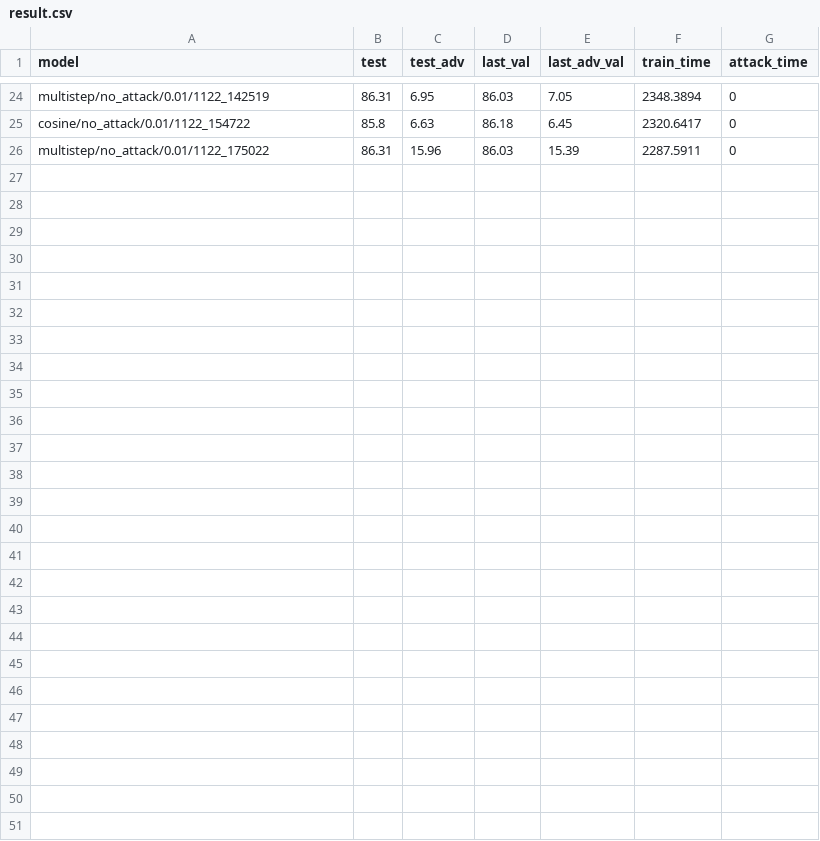
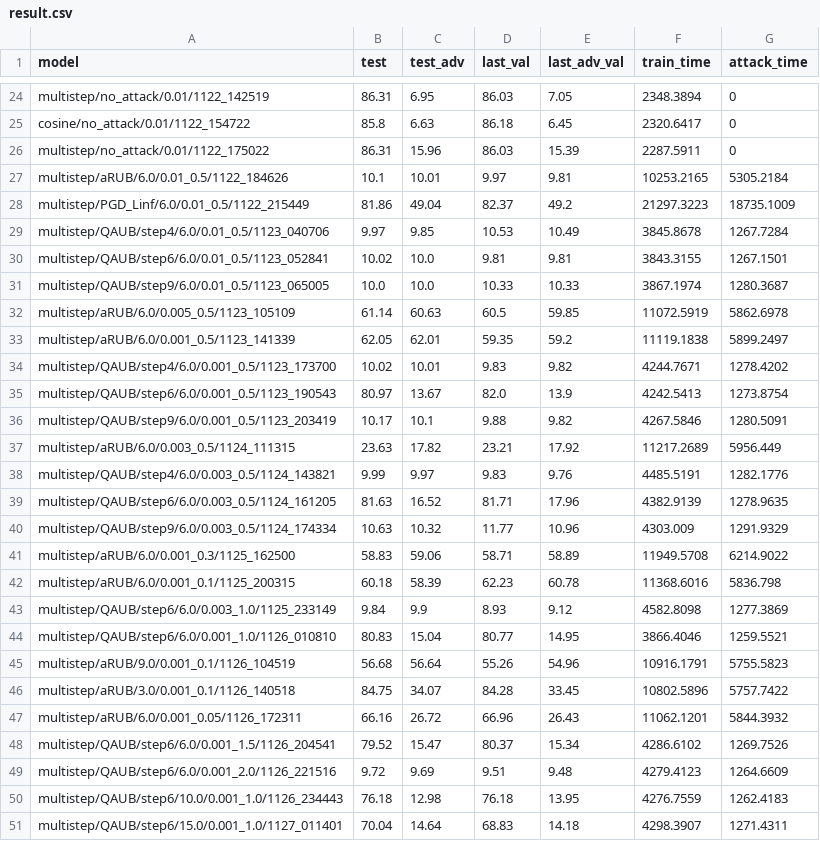
Before and after one commit to youuijin/NAM_server, a CSV file: result.csv, drawn as a sheet; only a part is shown, gaps mark what is left out.

```diff
--- a/result.csv
+++ b/result.csv
@@ -26 +26,26 @@ cosine/no_attack/0.01/1122_154722,85.8,6.63,86.18,6.45,2320.6417,0
 multistep/no_attack/0.01/1122_175022,86.31,15.96,86.03,15.39,2287.5911,0
+multistep/aRUB/6.0/0.01_0.5/1122_184626,10.1,10.01,9.97,9.81,10253.2165,5305.2184
+multistep/PGD_Linf/6.0/0.01_0.5/1122_215449,81.86,49.04,82.37,49.2,21297.3223,18735.1009
+multistep/QAUB/step4/6.0/0.01_0.5/1123_040706,9.97,9.85,10.53,10.49,3845.8678,1267.7284
+multistep/QAUB/step6/6.0/0.01_0.5/1123_052841,10.02,10.0,9.81,9.81,3843.3155,1267.1501
+multistep/QAUB/step9/6.0/0.01_0.5/1123_065005,10.0,10.0,10.33,10.33,3867.1974,1280.3687
+multistep/aRUB/6.0/0.005_0.5/1123_105109,61.14,60.63,60.5,59.85,11072.5919,5862.6978
+multistep/aRUB/6.0/0.001_0.5/1123_141339,62.05,62.01,59.35,59.2,11119.1838,5899.2497
+multistep/QAUB/step4/6.0/0.001_0.5/1123_173700,10.02,10.01,9.83,9.82,4244.7671,1278.4202
+multistep/QAUB/step6/6.0/0.001_0.5/1123_190543,80.97,13.67,82.0,13.9,4242.5413,1273.8754
+multistep/QAUB/step9/6.0/0.001_0.5/1123_203419,10.17,10.1,9.88,9.82,4267.5846,1280.5091
+multistep/aRUB/6.0/0.003_0.5/1124_111315,23.63,17.82,23.21,17.92,11217.2689,5956.449
+multistep/QAUB/step4/6.0/0.003_0.5/1124_143821,9.99,9.97,9.83,9.76,4485.5191,1282.1776
+multistep/QAUB/step6/6.0/0.003_0.5/1124_161205,81.63,16.52,81.71,17.96,4382.9139,1278.9635
+multistep/QAUB/step9/6.0/0.003_0.5/1124_174334,10.63,10.32,11.77,10.96,4303.009,1291.9329
+multistep/aRUB/6.0/0.001_0.3/1125_162500,58.83,59.06,58.71,58.89,11949.5708,6214.9022
+multistep/aRUB/6.0/0.001_0.1/1125_200315,60.18,58.39,62.23,60.78,11368.6016,5836.798
+multistep/QAUB/step6/6.0/0.003_1.0/1125_233149,9.84,9.9,8.93,9.12,4582.8098,1277.3869
+multistep/QAUB/step6/6.0/0.001_1.0/1126_010810,80.83,15.04,80.77,14.95,3866.4046,1259.5521
+multistep/aRUB/9.0/0.001_0.1/1126_104519,56.68,56.64,55.26,54.96,10916.1791,5755.5823
+multistep/aRUB/3.0/0.001_0.1/1126_140518,84.75,34.07,84.28,33.45,10802.5896,5757.7422
+multistep/aRUB/6.0/0.001_0.05/1126_172311,66.16,26.72,66.96,26.43,11062.1201,5844.3932
+multistep/QAUB/step6/6.0/0.001_1.5/1126_204541,79.52,15.47,80.37,15.34,4286.6102,1269.7526
+multistep/QAUB/step6/6.0/0.001_2.0/1126_221516,9.72,9.69,9.51,9.48,4279.4123,1264.6609
+multistep/QAUB/step6/10.0/0.001_1.0/1126_234443,76.18,12.98,76.18,13.95,4276.7559,1262.4183
+multistep/QAUB/step6/15.0/0.001_1.0/1127_011401,70.04,14.64,68.83,14.18,4298.3907,1271.4311
```
Also changed, not shown: 3 other files.
